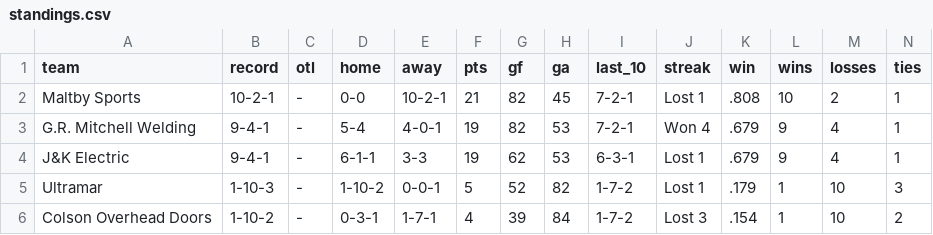
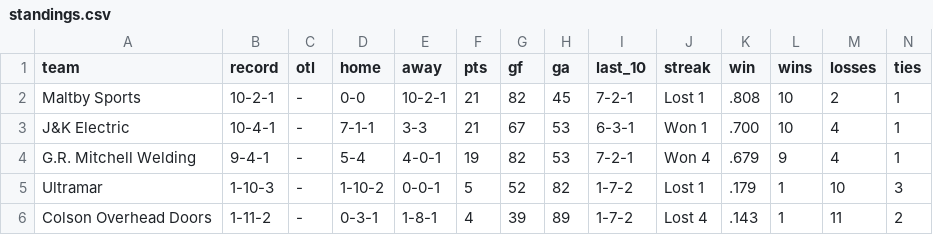
Before and after one commit to ThomasMcCrossin/aahlscraper, a CSV file: data/standings.csv, drawn as a sheet.

```diff
--- a/data/standings.csv
+++ b/data/standings.csv
@@ -2,5 +2,5 @@ team,record,otl,home,away,pts,gf,ga,last_10,streak,win,wins,losses,ties
 Maltby Sports,10-2-1,-,0-0,10-2-1,21,82,45,7-2-1,Lost 1,.808,10,2,1
+J&K Electric,10-4-1,-,7-1-1,3-3,21,67,53,6-3-1,Won 1,.700,10,4,1
 G.R. Mitchell Welding,9-4-1,-,5-4,4-0-1,19,82,53,7-2-1,Won 4,.679,9,4,1
-J&K Electric,9-4-1,-,6-1-1,3-3,19,62,53,6-3-1,Lost 1,.679,9,4,1
 Ultramar,1-10-3,-,1-10-2,0-0-1,5,52,82,1-7-2,Lost 1,.179,1,10,3
-Colson Overhead Doors,1-10-2,-,0-3-1,1-7-1,4,39,84,1-7-2,Lost 3,.154,1,10,2
+Colson Overhead Doors,1-11-2,-,0-3-1,1-8-1,4,39,89,1-7-2,Lost 4,.143,1,11,2
```
Also changed, not shown: data/player_stats.csv, 7 other files.
